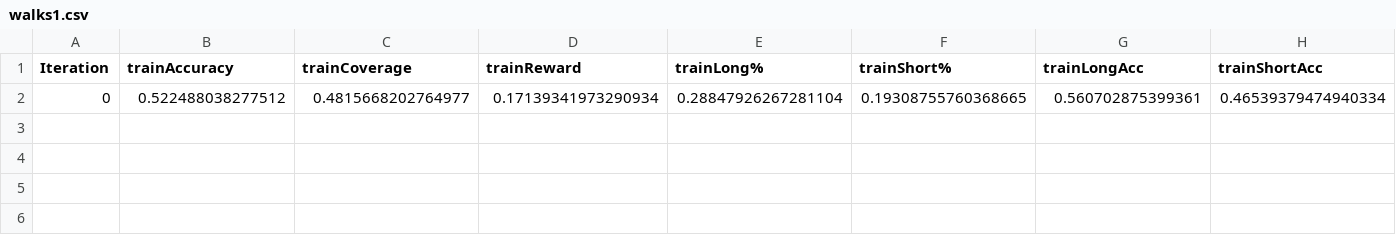
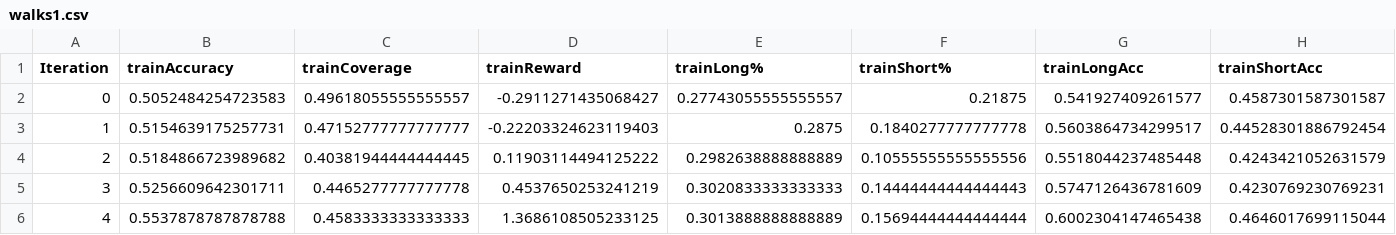
Before and after one commit to multidqn/deep-q-trading, a CSV file: Output/csv/walks/walks1.csv, drawn as a sheet; only a part is shown; removed rows and columns are numbered as before the commit, all else as after; rows hold the shown columns only; the diff names each change by its address in the sheet, - before the commit and + after, or states it on an @@ line.

```diff
--- a/Output/csv/walks/walks1.csv
+++ b/Output/csv/walks/walks1.csv
-row 2: 0 | 0.522488038277512 | 0.4815668202764977 | 0.17139341973290934 | 0.28847926267281104 | 0.19308755760368665 | 0.560702875399361 | 0.46539379474940334
+row 2: 0 | 0.5052484254723583 | 0.49618055555555557 | -0.2911271435068427 | 0.27743055555555557 | 0.21875 | 0.541927409261577 | 0.4587301587301587
+row 3: 1 | 0.5154639175257731 | 0.47152777777777777 | -0.22203324623119403 | 0.2875 | 0.1840277777777778 | 0.5603864734299517 | 0.44528301886792454
+row 4: 2 | 0.5184866723989682 | 0.40381944444444445 | 0.11903114494125222 | 0.2982638888888889 | 0.10555555555555556 | 0.5518044237485448 | 0.4243421052631579
+row 5: 3 | 0.5256609642301711 | 0.4465277777777778 | 0.4537650253241219 | 0.3020833333333333 | 0.14444444444444443 | 0.5747126436781609 | 0.4230769230769231
+row 6: 4 | 0.5537878787878788 | 0.4583333333333333 | 1.3686108505233125 | 0.3013888888888889 | 0.15694444444444444 | 0.6002304147465438 | 0.4646017699115044
```
Also changed, not shown: Output/csv/walks/walks2.csv, 3 other files.
